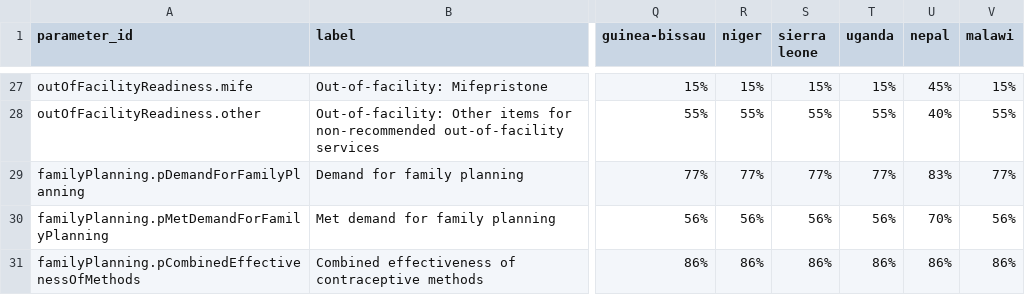
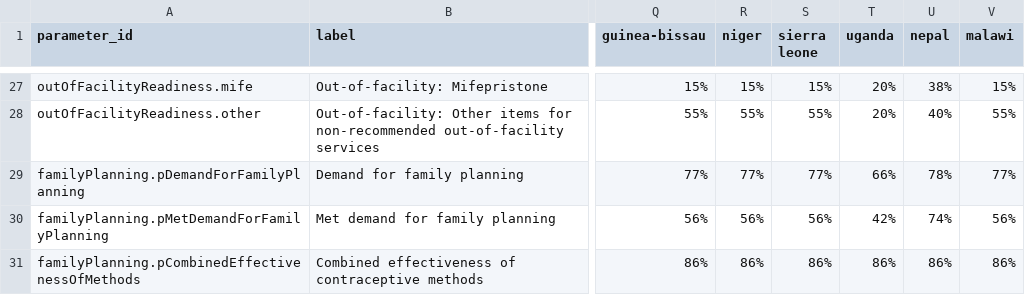
Before and after one commit to timroberton/we-care-tool, a CSV file: data/all.csv, drawn as a sheet; only a part is shown, gaps mark what is left out; the diff covers the shown part only; the diff names each change by its address in the sheet, - before the commit and + after, or states it on an @@ line.

Commit message:
Update data for Uganda and Nepal

```diff
--- a/data/all.csv
+++ b/data/all.csv
-T27 (uganda): 15%
+T27 (uganda): 20%
-U27 (nepal): 45%
+U27 (nepal): 38%
-T28 (uganda): 55%
+T28 (uganda): 20%
-T29 (uganda): 77%
+T29 (uganda): 66%
-U29 (nepal): 83%
+U29 (nepal): 78%
-T30 (uganda): 56%
+T30 (uganda): 42%
-U30 (nepal): 70%
+U30 (nepal): 74%
```
Also changed, not shown: 31 edited cells elsewhere in this file, 1 other file.
